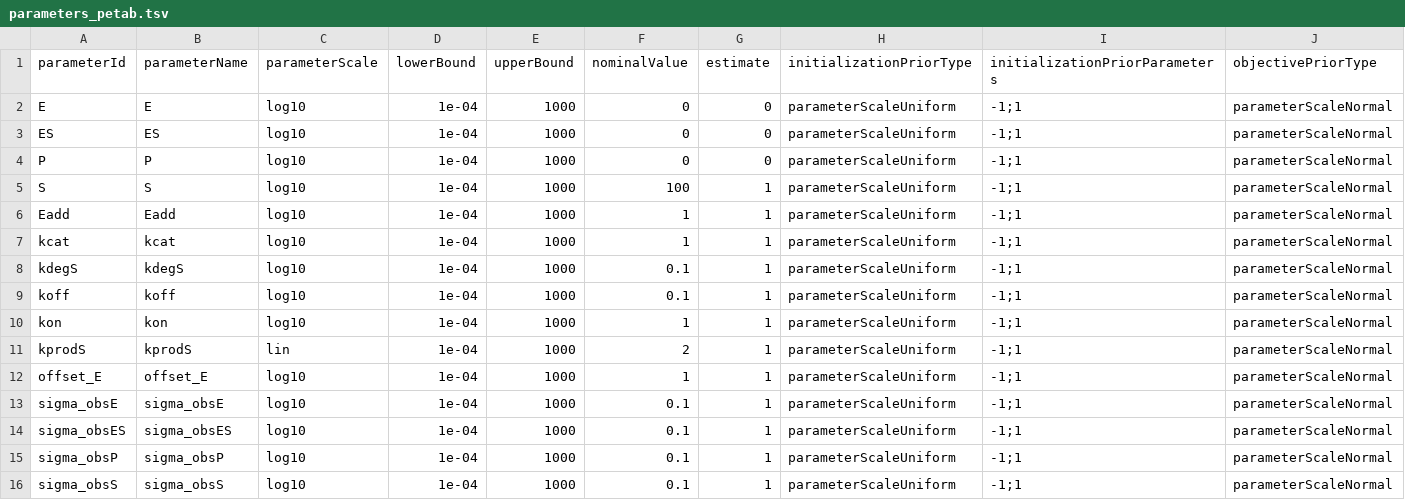
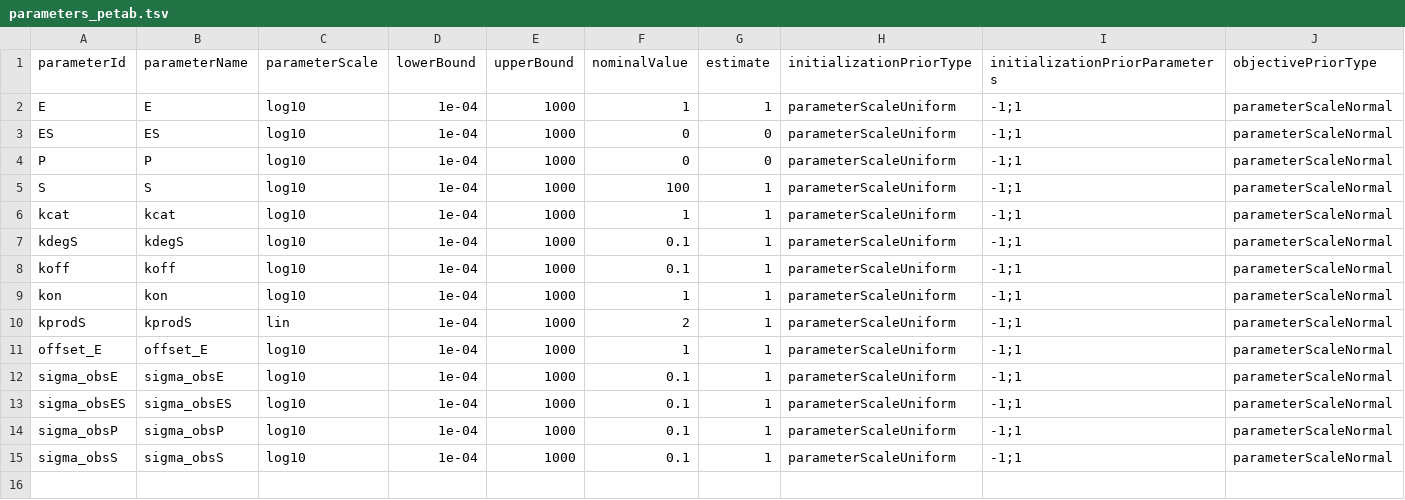
Before and after one commit to dlill/petab, a TSV file: inst/petabExamples/02-EnzymeKinetics-Turnover/petab/parameters_petab.tsv, drawn as a sheet; only a part is shown; rows hold the shown columns only; the diff names each change by its address in the sheet, - before the commit and + after, or states it on an @@ line.

```diff
--- a/inst/petabExamples/02-EnzymeKinetics-Turnover/petab/parameters_petab.tsv
+++ b/inst/petabExamples/02-EnzymeKinetics-Turnover/petab/parameters_petab.tsv
-F2 (nominalValue): 0
+F2 (nominalValue): 1
-G2 (estimate): 0
+G2 (estimate): 1
-row 6: Eadd | Eadd | log10 | 1e-04 | 1000 | 1 | 1 | parameterScaleUniform | -1;1 | parameterScaleNormal
```
Also changed, not shown: inst/petabExamples/02-EnzymeKinetics-Turnover/petab/measurementData_petab.tsv, 44 other files.
